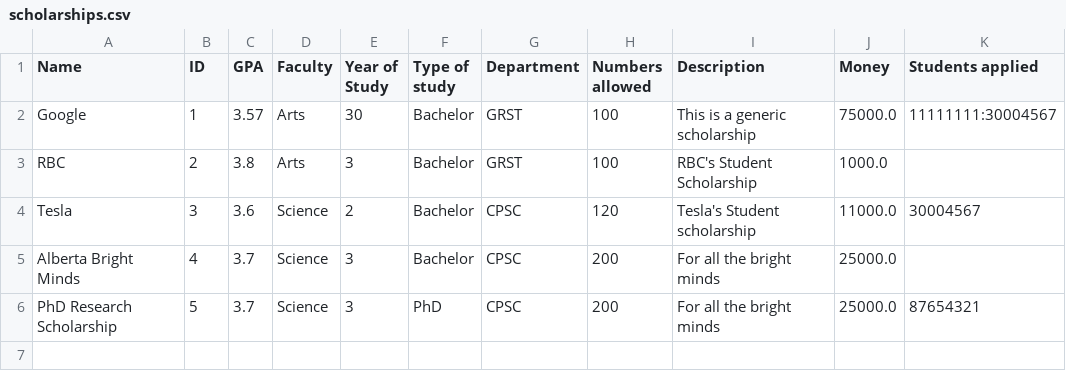
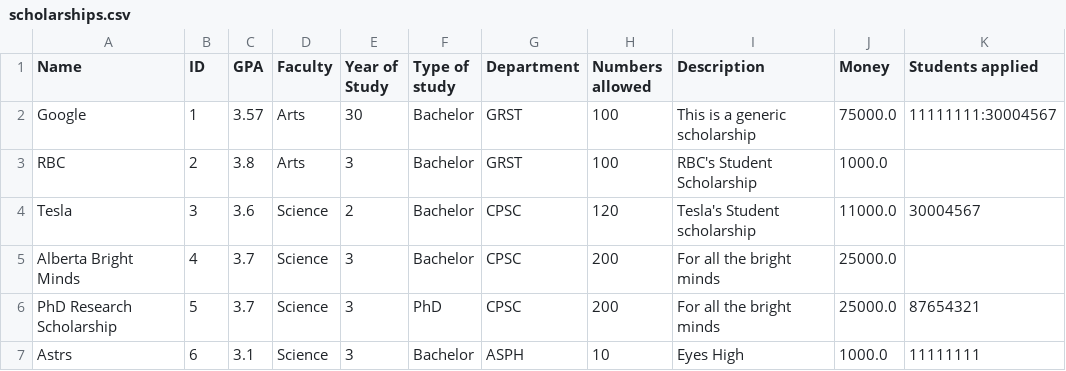
Before and after one commit to stevekhanna/Scholarship---Java, a CSV file: src/data/scholarships.csv, drawn as a sheet; the diff names each change by its address in the sheet, - before the commit and + after, or states it on an @@ line.

Commit message:
Add Scholarship functionality added

```diff
--- a/src/data/scholarships.csv
+++ b/src/data/scholarships.csv
+row 7: Astrs | 6 | 3.1 | Science | 3 | Bachelor | ASPH | 10 | Eyes High | 1000.0 | 11111111
```
Also changed, not shown: src/data/students.csv, 7 other files.
